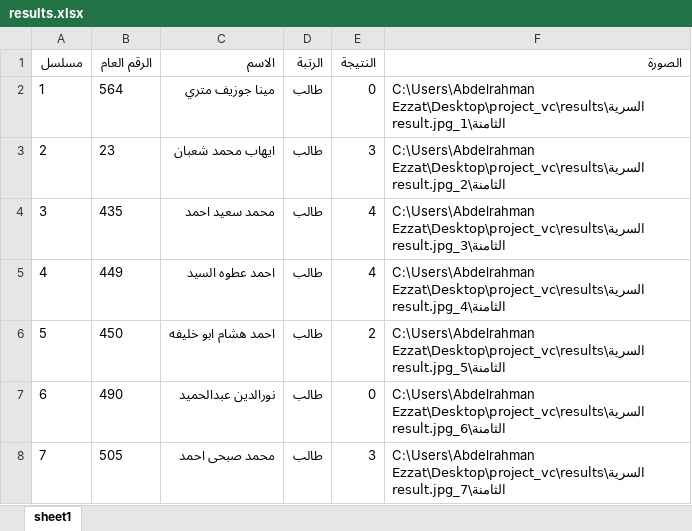
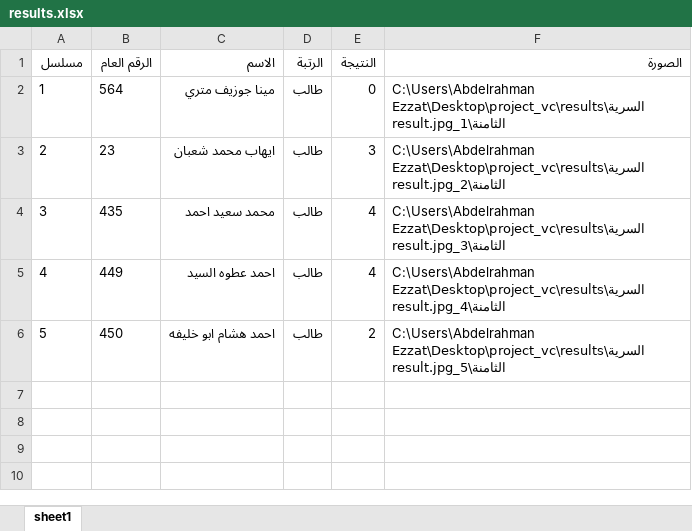
Before and after one commit to Abdullah-A-Elsayed/militaryShootingResults, an Excel workbook: results.xlsx, sheet sheet1, drawn as a sheet; values as stored, in another font and other column widths than the file's, no borders; the diff names each change by its address in the sheet, - before the commit and + after, or states it on an @@ line.

```diff
--- a/results.xlsx (sheet sheet1)
+++ b/results.xlsx (sheet sheet1)
-row 7: 6 | 490 | نورالدين عبدالحميد | طالب | 0 | C:\Users\Abdelrahman Ezzat\Desktop\project_vc\results\السرية الثامنة\6_result.jpg
-row 8: 7 | 505 | محمد صبحى احمد | طالب | 3 | C:\Users\Abdelrahman Ezzat\Desktop\project_vc\results\السرية الثامنة\7_result.jpg
```
Also changed, not shown: 12 other files.
